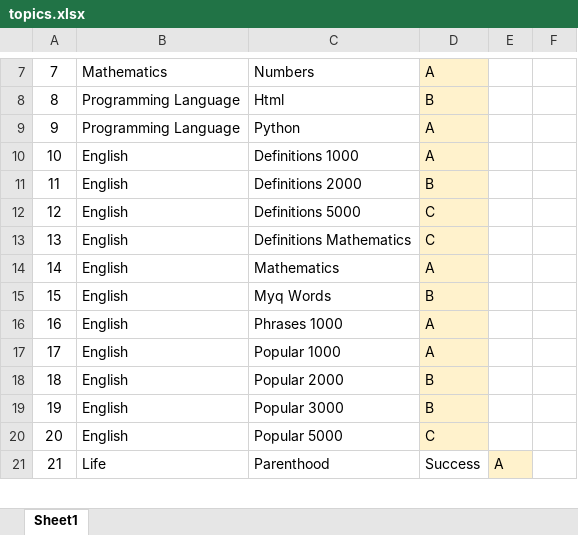
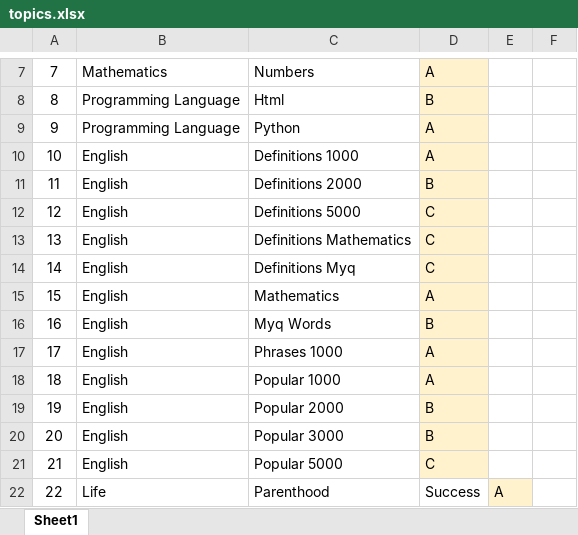
Before and after one commit to valdas1966/myq, an Excel workbook: topics.xlsx, sheet Sheet1, drawn as a sheet; only a part is shown, gaps mark what is left out; values as stored, in another font and other column widths than the file's, no borders; conditional formats not drawn; addresses are those after the commit; the diff names each change by its address in the sheet, - before the commit and + after, or states it on an @@ line.

```diff
--- a/topics.xlsx (sheet Sheet1)
+++ b/topics.xlsx (sheet Sheet1)
+row 14: 14 | English | Definitions Myq | C
@@ column A renumbered from row 15 down @@
```
Also changed, not shown: Questions/English/Definitions 1000.xlsx, Questions/English/Definitions 2000.xlsx, 34 other files.
